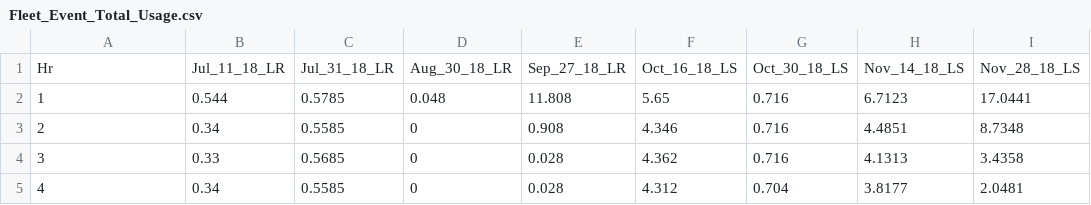
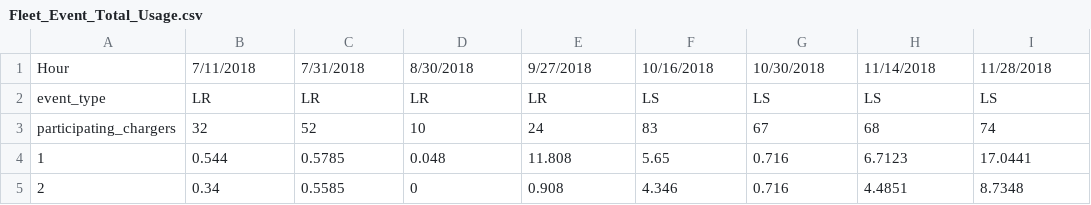
Before and after one commit to mjulian55/SmartCharge, a CSV file: Model_Map/Fleet_Event_Total_Usage.csv, drawn as a sheet; only a part is shown; the shorter side is filled out with more unchanged rows; removed rows and columns are numbered as before the commit, all else as after; the diff names each change by its address in the sheet, - before the commit and + after, or states it on an @@ line.

```diff
--- a/Model_Map/Fleet_Event_Total_Usage.csv
+++ b/Model_Map/Fleet_Event_Total_Usage.csv
-row 1: Hr | Jul_11_18_LR | Jul_31_18_LR | Aug_30_18_LR | Sep_27_18_LR | Oct_16_18_LS | Oct_30_18_LS | Nov_14_18_LS | Nov_28_18_LS
+row 1: Hour | 7/11/2018 | 7/31/2018 | 8/30/2018 | 9/27/2018 | 10/16/2018 | 10/30/2018 | 11/14/2018 | 11/28/2018
+row 2: event_type | LR | LR | LR | LR | LS | LS | LS | LS
+row 3: participating_chargers | 32 | 52 | 10 | 24 | 83 | 67 | 68 | 74
```
Also changed, not shown: Model_Map/DC_Event_Total_Usage.csv, Model_Map/MUD_Event_Total_Usage.csv, 2 other files.
